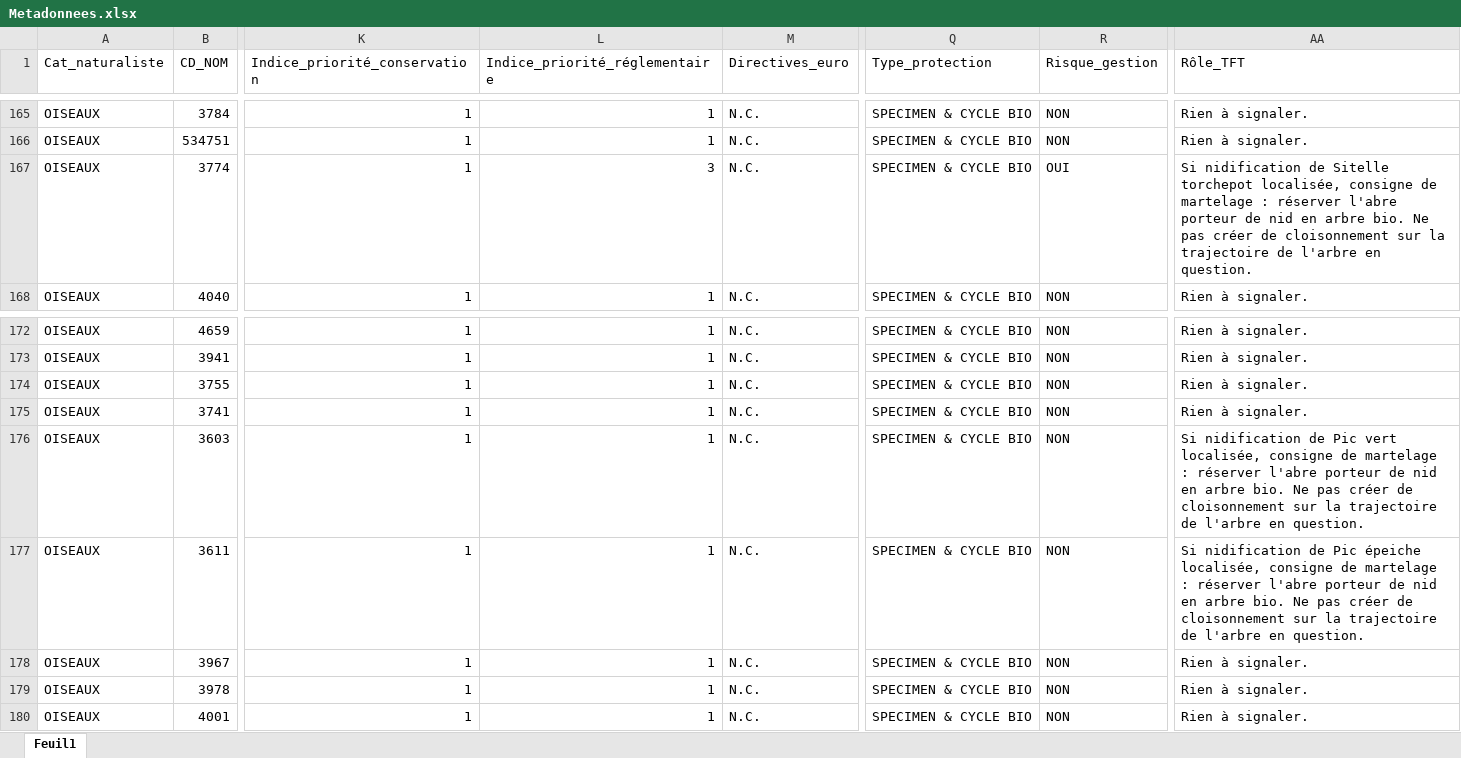
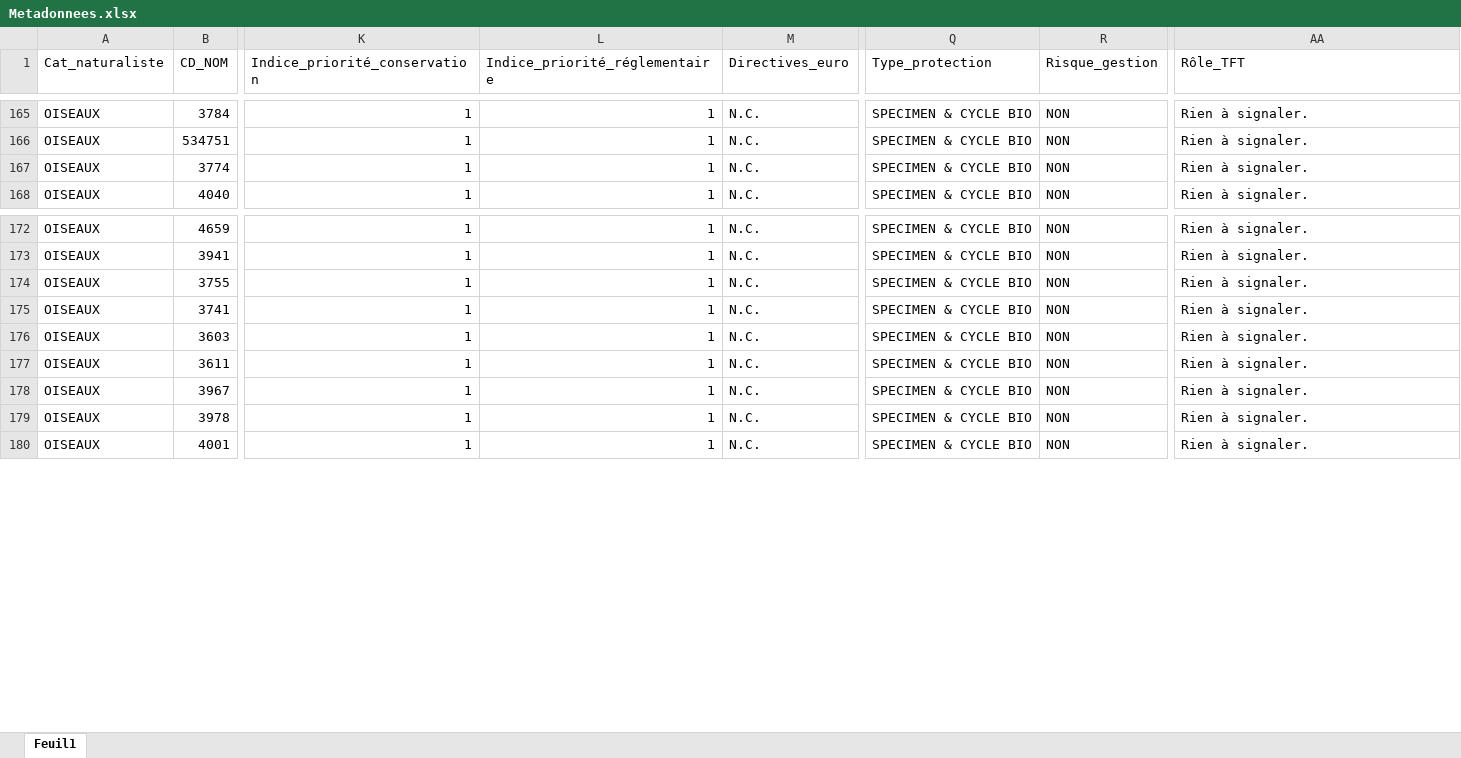
Before and after one commit to especes-remarquables-prescriptions/depot_github, an Excel workbook: Metadonnees.xlsx, sheet Feuil1, drawn as a sheet; only a part is shown, gaps mark what is left out; values as stored, in another font and other column widths than the file's, no borders; the diff names each change by its address in the sheet, - before the commit and + after, or states it on an @@ line.

Commit message:
MAJ

```diff
--- a/Metadonnees.xlsx (sheet Feuil1)
+++ b/Metadonnees.xlsx (sheet Feuil1)
-L167 (Indice_priorité_réglementaire): 3
+L167 (Indice_priorité_réglementaire): 1
-R167 (Risque_gestion): OUI
+R167 (Risque_gestion): NON
-AA167 (Rôle_TFT): Si nidification de Sitelle torchepot localisée, consigne de martelage : réserver l'abre porteur de nid en arbre bio. Ne pas créer de cloisonnement sur la trajectoire de l'arbre en question.
+AA167 (Rôle_TFT): Rien à signaler.
-AA176 (Rôle_TFT): Si nidification de Pic vert localisée, consigne de martelage : réserver l'abre porteur de nid en arbre bio. Ne pas créer de cloisonnement sur la trajectoire de l'arbre en question.
+AA176 (Rôle_TFT): Rien à signaler.
-AA177 (Rôle_TFT): Si nidification de Pic épeiche localisée, consigne de martelage : réserver l'abre porteur de nid en arbre bio. Ne pas créer de cloisonnement sur la trajectoire de l'arbre en question.
+AA177 (Rôle_TFT): Rien à signaler.
```
